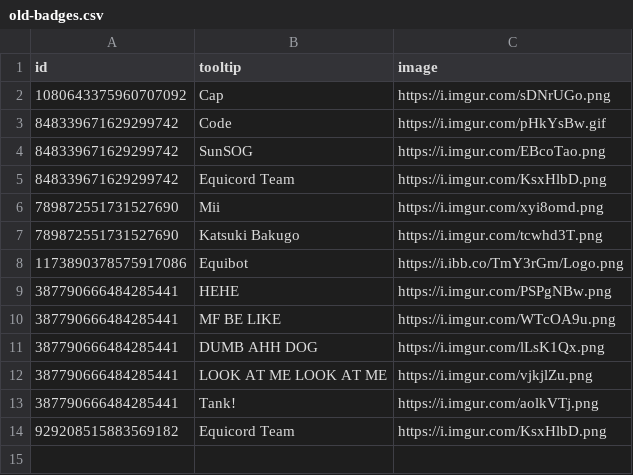
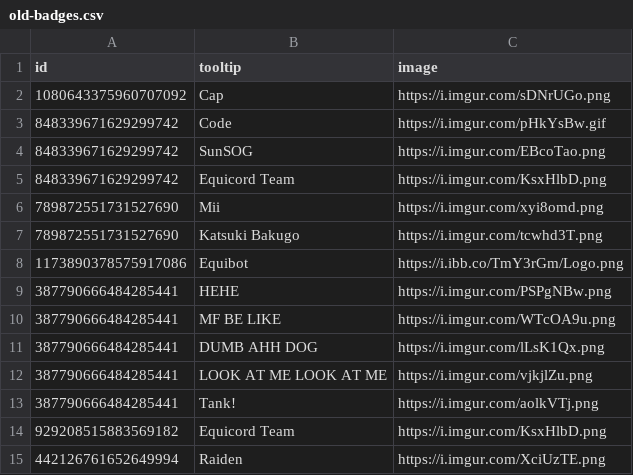
Before and after one commit to Equicord/Equibored, a CSV file: old-badges.csv, drawn as a sheet.

Commit message:
e er

```diff
--- a/old-badges.csv
+++ b/old-badges.csv
@@ -14 +14,2 @@ id,tooltip,image
 929208515883569182,Equicord Team,https://i.imgur.com/KsxHlbD.png
+442126761652649994,Raiden,https://i.imgur.com/XciUzTE.png
```
